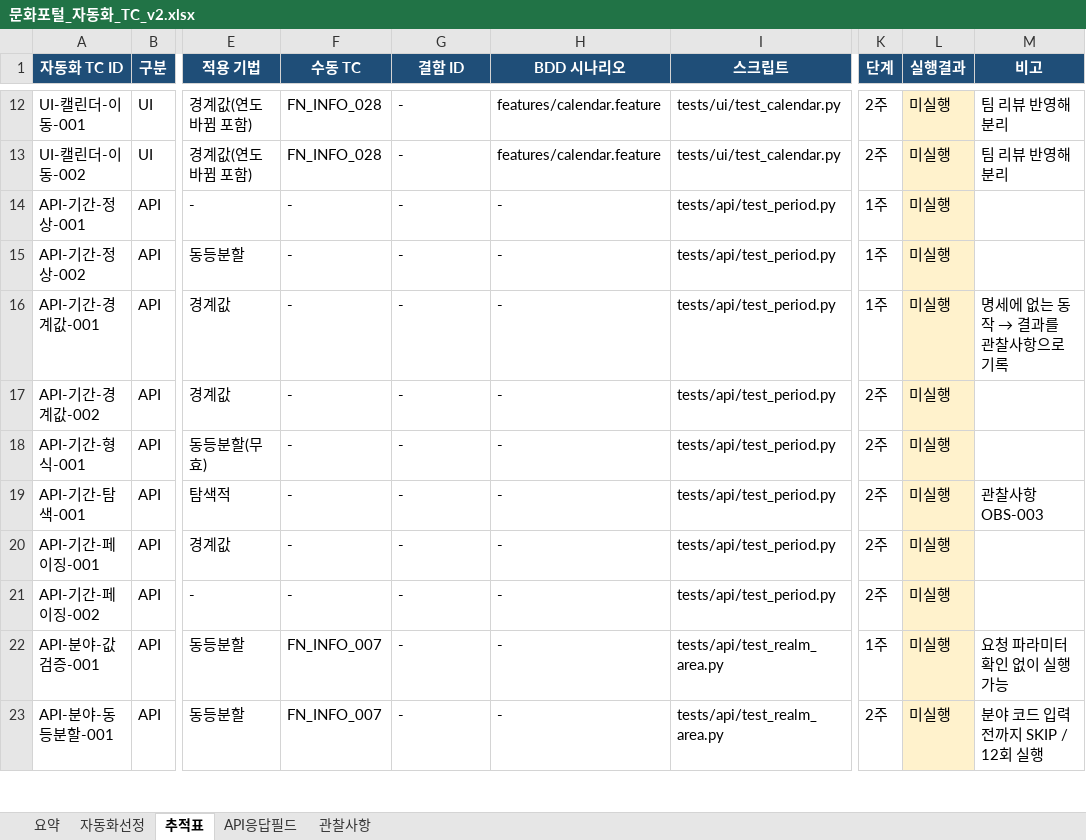
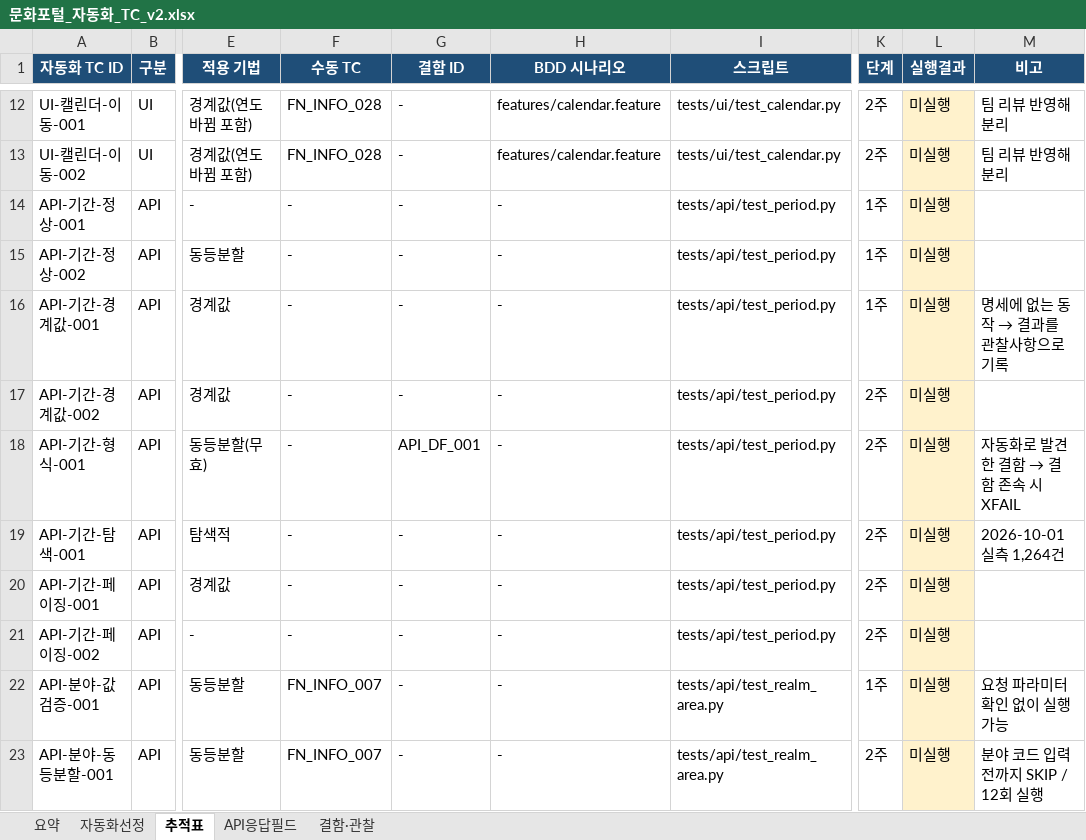
Before and after one commit to rev312312-bit/culture-portal-automation, an Excel workbook: docs/문화포털_자동화_TC_v2.xlsx, sheet 추적표, drawn as a sheet; only a part is shown, gaps mark what is left out; values as stored, in another font and other column widths than the file's, no borders; charts and pictures not drawn; the diff names each change by its address in the sheet, - before the commit and + after, or states it on an @@ line.

```diff
--- a/docs/문화포털_자동화_TC_v2.xlsx (sheet 추적표)
+++ b/docs/문화포털_자동화_TC_v2.xlsx (sheet 추적표)
-sheet tab: 관찰사항
+sheet tab: 결함·관찰
-G18 (결함 ID): -
+G18 (결함 ID): API_DF_001
@@ M18 (비고): (empty) → 자동화로 발견한 결함 → 결함 존속 시 XFAIL @@
-M19 (비고): 관찰사항 OBS-003
+M19 (비고): 2026-10-01 실측 1,264건
```
Also changed, not shown: sheet 결함·관찰, sheet API응답필드, 6 other files.
